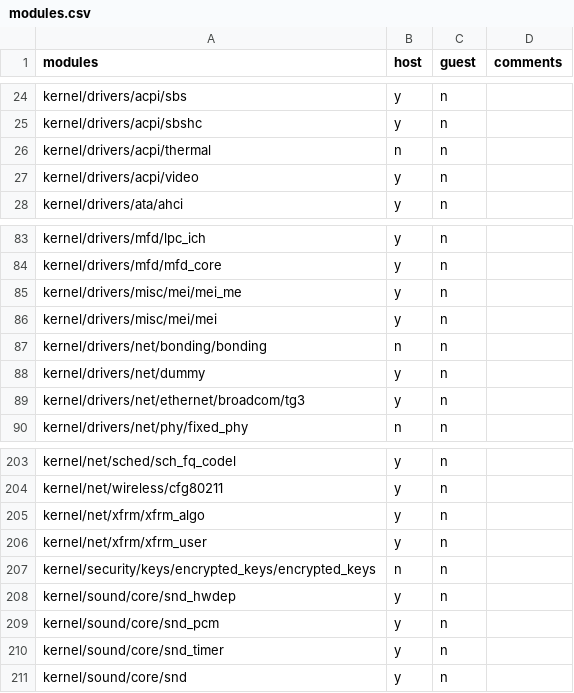
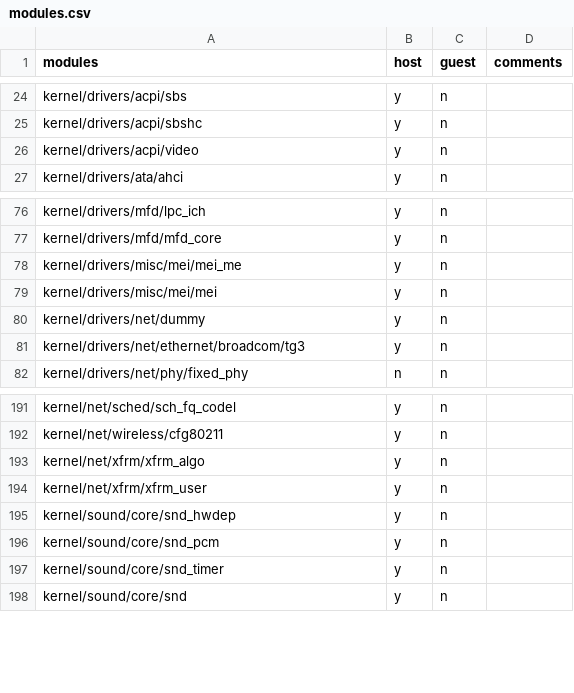
Before and after one commit to keithnoguchi/arch-on-air, a CSV file: files/kernel/modules.csv, drawn as a sheet; only a part is shown, gaps mark what is left out; the diff covers the shown part only; the diff names each change by its address in the sheet, - before the commit and + after, or states it on an @@ line.

```diff
--- a/files/kernel/modules.csv
+++ b/files/kernel/modules.csv
-row 26: kernel/drivers/acpi/thermal | n | n
-row 87: kernel/drivers/net/bonding/bonding | n | n
-row 207: kernel/security/keys/encrypted_keys/encrypted_keys | n | n
```
Also changed, not shown: 10 removed rows elsewhere in this file, 1 other file.
